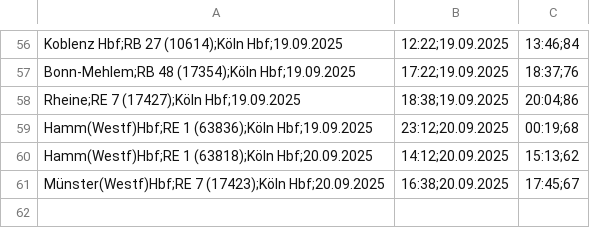
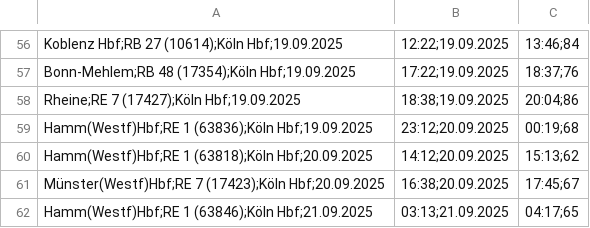
Before and after one commit to LuisErhardt/db-delay-viewer, a CSV file: public/data/2025/delays09.csv, drawn as a sheet; only a part is shown, gaps mark what is left out.

Commit message:
data

```diff
--- a/public/data/2025/delays09.csv
+++ b/public/data/2025/delays09.csv
@@ -61 +61,2 @@ Hamm(Westf)Hbf;RE 1 (63818);Köln Hbf;20.09.2025, 14:12;20.09.2025, 15:13;62
 Münster(Westf)Hbf;RE 7 (17423);Köln Hbf;20.09.2025, 16:38;20.09.2025, 17:45;67
+Hamm(Westf)Hbf;RE 1 (63846);Köln Hbf;21.09.2025, 03:13;21.09.2025, 04:17;65
```
